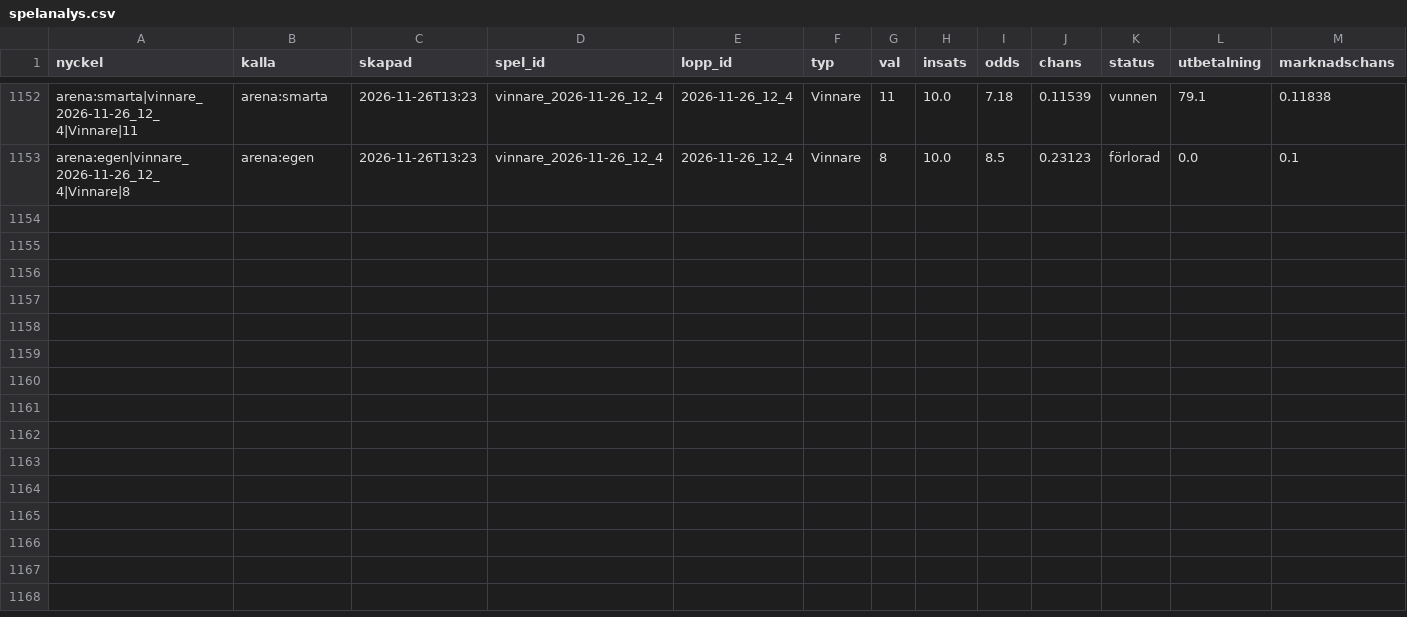
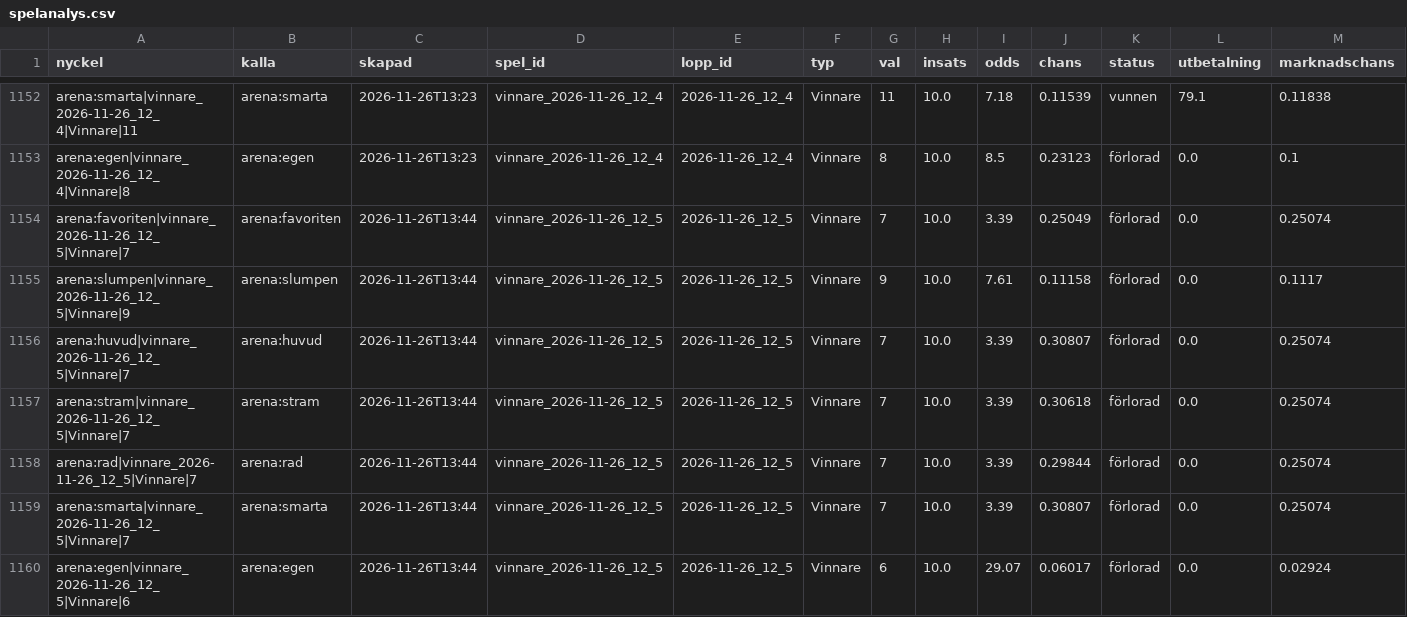
Before and after one commit to fredriklofsten/atg-bot, a CSV file: data/spelanalys.csv, drawn as a sheet; only a part is shown, gaps mark what is left out; rows hold the shown columns only; the diff names each change by its address in the sheet, - before the commit and + after, or states it on an @@ line.

```diff
--- a/data/spelanalys.csv
+++ b/data/spelanalys.csv
+row 1154: arena:favoriten|vinnare_2026-11-26_12_5|Vinnare|7 | arena:favoriten | 2026-11-26T13:44 | vinnare_2026-11-26_12_5 | 2026-11-26_12_5 | Vinnare | 7 | 10.0 | 3.39 | 0.25049 | förlorad | 0.0 | 0.25074
+row 1155: arena:slumpen|vinnare_2026-11-26_12_5|Vinnare|9 | arena:slumpen | 2026-11-26T13:44 | vinnare_2026-11-26_12_5 | 2026-11-26_12_5 | Vinnare | 9 | 10.0 | 7.61 | 0.11158 | förlorad | 0.0 | 0.1117
+row 1156: arena:huvud|vinnare_2026-11-26_12_5|Vinnare|7 | arena:huvud | 2026-11-26T13:44 | vinnare_2026-11-26_12_5 | 2026-11-26_12_5 | Vinnare | 7 | 10.0 | 3.39 | 0.30807 | förlorad | 0.0 | 0.25074
+row 1157: arena:stram|vinnare_2026-11-26_12_5|Vinnare|7 | arena:stram | 2026-11-26T13:44 | vinnare_2026-11-26_12_5 | 2026-11-26_12_5 | Vinnare | 7 | 10.0 | 3.39 | 0.30618 | förlorad | 0.0 | 0.25074
+row 1158: arena:rad|vinnare_2026-11-26_12_5|Vinnare|7 | arena:rad | 2026-11-26T13:44 | vinnare_2026-11-26_12_5 | 2026-11-26_12_5 | Vinnare | 7 | 10.0 | 3.39 | 0.29844 | förlorad | 0.0 | 0.25074
+row 1159: arena:smarta|vinnare_2026-11-26_12_5|Vinnare|7 | arena:smarta | 2026-11-26T13:44 | vinnare_2026-11-26_12_5 | 2026-11-26_12_5 | Vinnare | 7 | 10.0 | 3.39 | 0.30807 | förlorad | 0.0 | 0.25074
+row 1160: arena:egen|vinnare_2026-11-26_12_5|Vinnare|6 | arena:egen | 2026-11-26T13:44 | vinnare_2026-11-26_12_5 | 2026-11-26_12_5 | Vinnare | 6 | 10.0 | 29.07 | 0.06017 | förlorad | 0.0 | 0.02924
```
Also changed, not shown: data/arena.csv, data/prognoser.csv, 10 other files.
